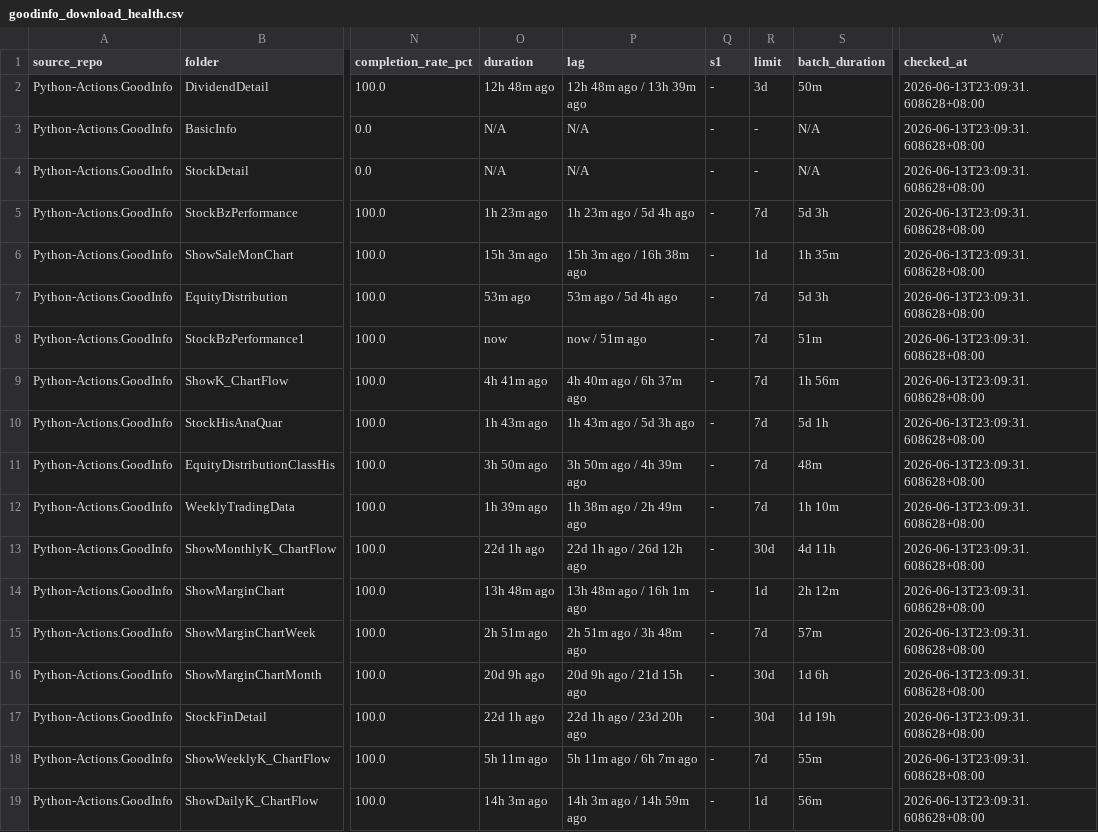
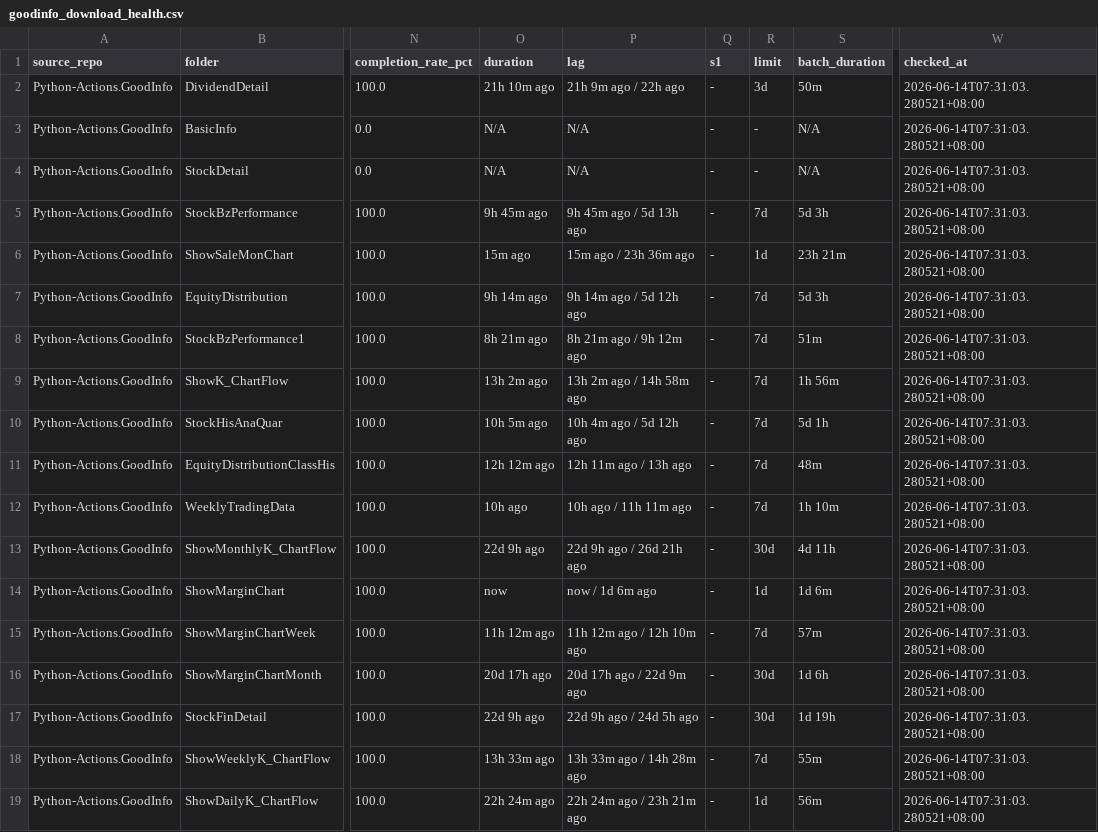
Before and after one commit to wenchiehlee-investment/Python-Actions.GoodInfo, a CSV file: data/upstream/goodinfo_download_health.csv, drawn as a sheet; only a part is shown, gaps mark what is left out; the diff names each change by its address in the sheet, - before the commit and + after, or states it on an @@ line.

Commit message:
🔄 synced file(s) with wenchiehlee-investment/Python-Actions.GoodInfo

```diff
--- a/data/upstream/goodinfo_download_health.csv
+++ b/data/upstream/goodinfo_download_health.csv
-O2 (duration): 12h 48m ago
+O2 (duration): 21h 10m ago
-P2 (lag): 12h 48m ago / 13h 39m ago
+P2 (lag): 21h 9m ago / 22h ago
-W2:W19 (checked_at): 2026-06-13T23:09:31.608628+08:00
+W2:W19 (checked_at): 2026-06-14T07:31:03.280521+08:00
-O5 (duration): 1h 23m ago
+O5 (duration): 9h 45m ago
-P5 (lag): 1h 23m ago / 5d 4h ago
+P5 (lag): 9h 45m ago / 5d 13h ago
-O6 (duration): 15h 3m ago
+O6 (duration): 15m ago
-P6 (lag): 15h 3m ago / 16h 38m ago
+P6 (lag): 15m ago / 23h 36m ago
-S6 (batch_duration): 1h 35m
+S6 (batch_duration): 23h 21m
-O7 (duration): 53m ago
+O7 (duration): 9h 14m ago
-P7 (lag): 53m ago / 5d 4h ago
+P7 (lag): 9h 14m ago / 5d 12h ago
-O8 (duration): now
+O8 (duration): 8h 21m ago
-P8 (lag): now / 51m ago
+P8 (lag): 8h 21m ago / 9h 12m ago
-O9 (duration): 4h 41m ago
+O9 (duration): 13h 2m ago
-P9 (lag): 4h 40m ago / 6h 37m ago
+P9 (lag): 13h 2m ago / 14h 58m ago
-O10 (duration): 1h 43m ago
+O10 (duration): 10h 5m ago
-P10 (lag): 1h 43m ago / 5d 3h ago
+P10 (lag): 10h 4m ago / 5d 12h ago
-O11 (duration): 3h 50m ago
+O11 (duration): 12h 12m ago
-P11 (lag): 3h 50m ago / 4h 39m ago
+P11 (lag): 12h 11m ago / 13h ago
-O12 (duration): 1h 39m ago
+O12 (duration): 10h ago
-P12 (lag): 1h 38m ago / 2h 49m ago
+P12 (lag): 10h ago / 11h 11m ago
-O13 (duration): 22d 1h ago
+O13 (duration): 22d 9h ago
-P13 (lag): 22d 1h ago / 26d 12h ago
+P13 (lag): 22d 9h ago / 26d 21h ago
-O14 (duration): 13h 48m ago
+O14 (duration): now
-P14 (lag): 13h 48m ago / 16h 1m ago
+P14 (lag): now / 1d 6m ago
-S14 (batch_duration): 2h 12m
+S14 (batch_duration): 1d 6m
-O15 (duration): 2h 51m ago
+O15 (duration): 11h 12m ago
-P15 (lag): 2h 51m ago / 3h 48m ago
+P15 (lag): 11h 12m ago / 12h 10m ago
-O16 (duration): 20d 9h ago
+O16 (duration): 20d 17h ago
-P16 (lag): 20d 9h ago / 21d 15h ago
+P16 (lag): 20d 17h ago / 22d 9m ago
-O17 (duration): 22d 1h ago
+O17 (duration): 22d 9h ago
-P17 (lag): 22d 1h ago / 23d 20h ago
+P17 (lag): 22d 9h ago / 24d 5h ago
-O18 (duration): 5h 11m ago
+O18 (duration): 13h 33m ago
-P18 (lag): 5h 11m ago / 6h 7m ago
+P18 (lag): 13h 33m ago / 14h 28m ago
-O19 (duration): 14h 3m ago
+O19 (duration): 22h 24m ago
-P19 (lag): 14h 3m ago / 14h 59m ago
+P19 (lag): 22h 24m ago / 23h 21m ago
```
